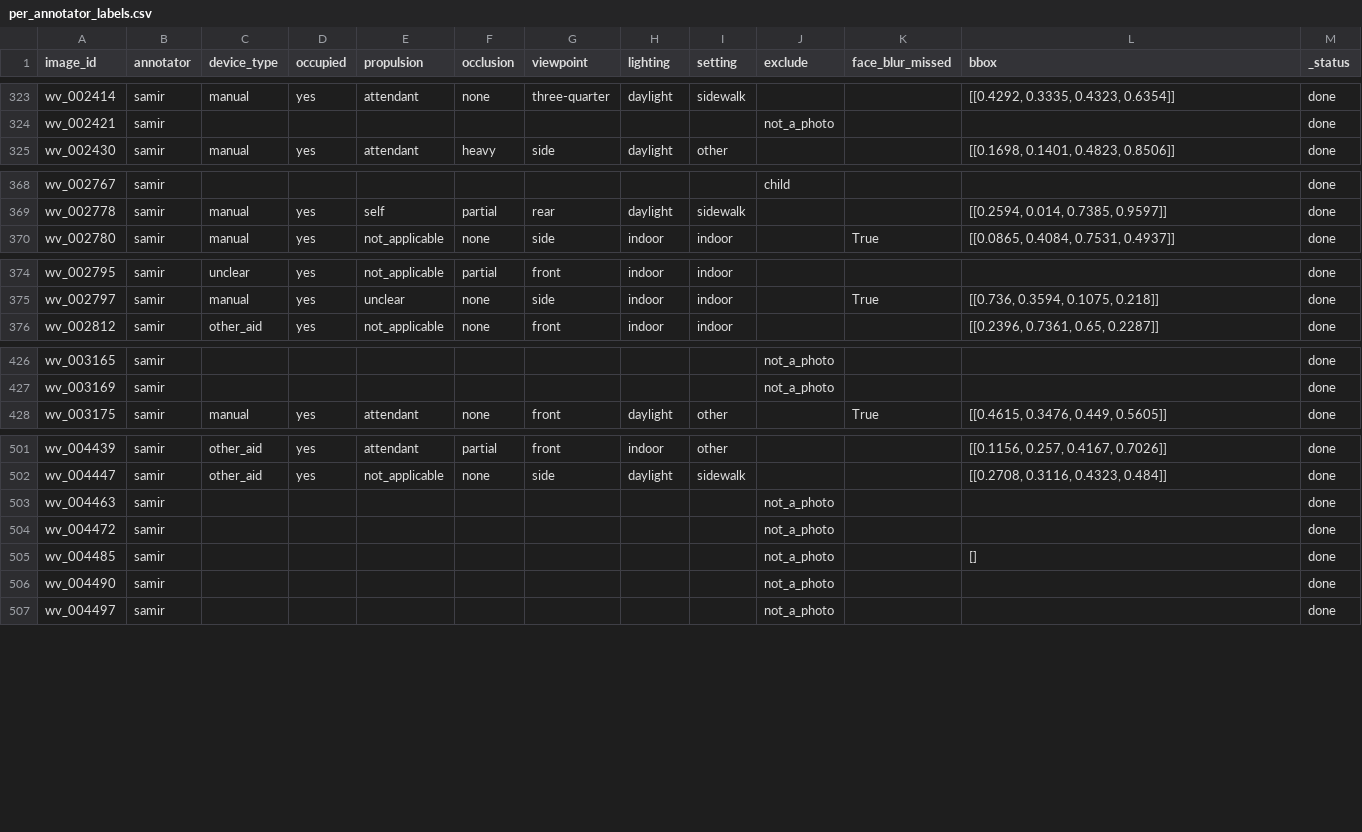
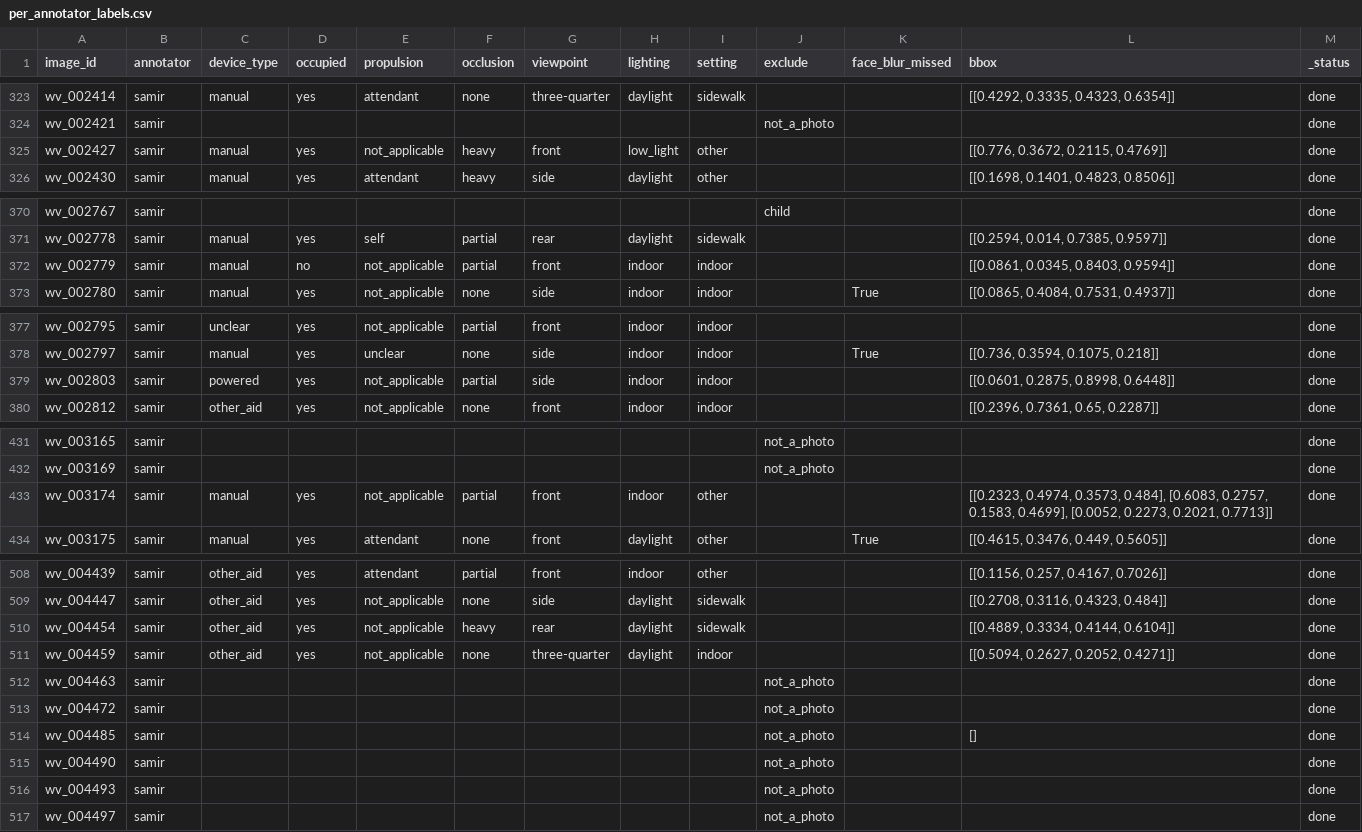
Before and after one commit to Mi3-Lab/MAID, a CSV file: derived/per_annotator_labels.csv, drawn as a sheet; only a part is shown, gaps mark what is left out; the diff covers the shown part only; the diff names each change by its address in the sheet, - before the commit and + after, or states it on an @@ line.

```diff
--- a/derived/per_annotator_labels.csv
+++ b/derived/per_annotator_labels.csv
+row 325: wv_002427 | samir | manual | yes | not_applicable | heavy | front | low_light | other |  |  | [[0.776, 0.3672, 0.2115, 0.4769]] | done
+row 372: wv_002779 | samir | manual | no | not_applicable | partial | front | indoor | indoor |  |  | [[0.0861, 0.0345, 0.8403, 0.9594]] | done
+row 379: wv_002803 | samir | powered | yes | not_applicable | partial | side | indoor | indoor |  |  | [[0.0601, 0.2875, 0.8998, 0.6448]] | done
+row 433: wv_003174 | samir | manual | yes | not_applicable | partial | front | indoor | other |  |  | [[0.2323, 0.4974, 0.3573, 0.484], [0.6083, 0.2757, 0.1583, 0.4699], [0.0052, 0.2273, 0.2021, 0.7713]] | done
+row 510: wv_004454 | samir | other_aid | yes | not_applicable | heavy | rear | daylight | sidewalk |  |  | [[0.4889, 0.3334, 0.4144, 0.6104]] | done
+row 511: wv_004459 | samir | other_aid | yes | not_applicable | none | three-quarter | daylight | indoor |  |  | [[0.5094, 0.2627, 0.2052, 0.4271]] | done
+row 516: wv_004493 | samir |  |  |  |  |  |  |  | not_a_photo |  |  | done
```
Also changed, not shown: 11 added rows elsewhere in this file, derived/labels.csv, 6 other files.
